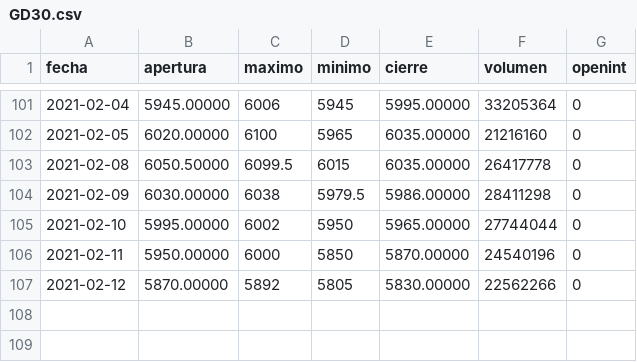
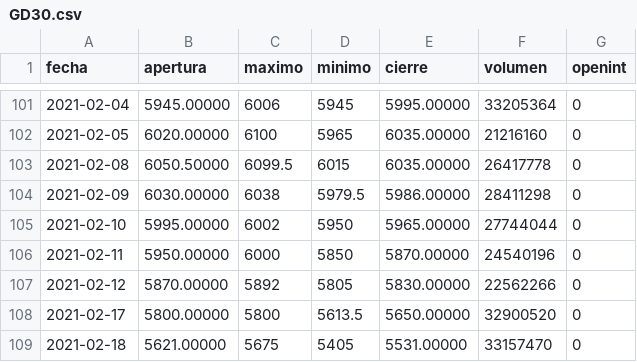
Before and after one commit to jmtruffa/mep, a CSV file: GD30.csv, drawn as a sheet; only a part is shown, gaps mark what is left out.

```diff
--- a/GD30.csv
+++ b/GD30.csv
@@ -107 +107,3 @@ fecha,apertura,maximo,minimo,cierre,volumen,openint
 "2021-02-12","5870.00000","5892","5805","5830.00000","22562266","0"
+"2021-02-17","5800.00000","5800","5613.5","5650.00000","32900520","0"
+"2021-02-18","5621.00000","5675","5405","5531.00000","33157470","0"
```
Also changed, not shown: AL30.csv, AL30D.csv, 7 other files.
